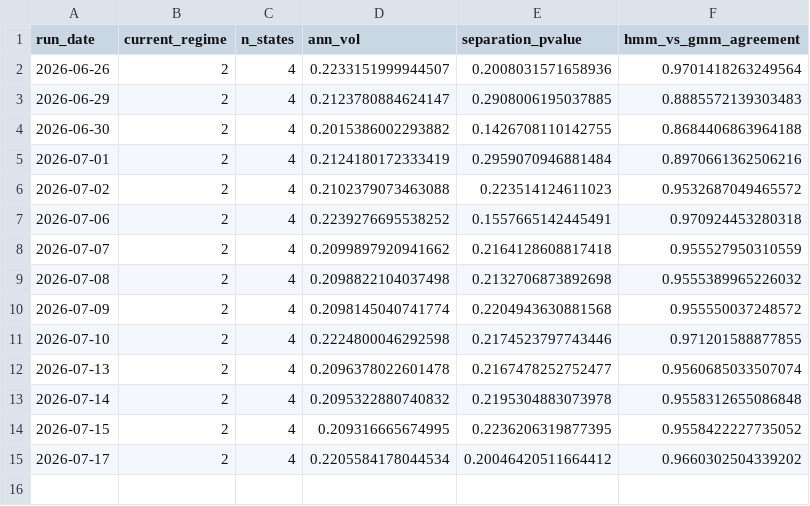
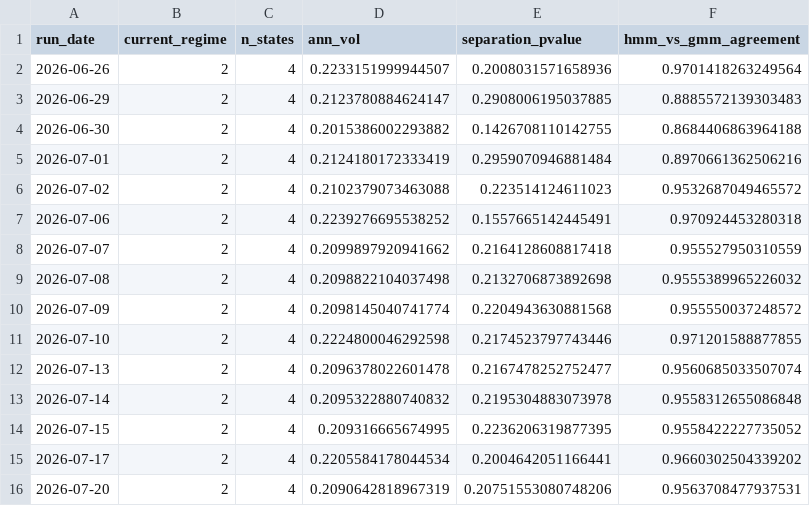
Before and after one commit to reynawu541/regime-detection-agent, a CSV file: reports/regime_history.csv, drawn as a sheet.

```diff
--- a/reports/regime_history.csv
+++ b/reports/regime_history.csv
@@ -14,2 +14,3 @@ run_date,current_regime,n_states,ann_vol,separation_pvalue,hmm_vs_gmm_agreement
 2026-07-15,2,4,0.209316665674995,0.2236206319877395,0.9558422227735052
-2026-07-17,2,4,0.2205584178044534,0.20046420511664412,0.9660302504339202
+2026-07-17,2,4,0.2205584178044534,0.2004642051166441,0.9660302504339202
+2026-07-20,2,4,0.2090642818967319,0.20751553080748206,0.9563708477937531
```
Also changed, not shown: 8 other files.
